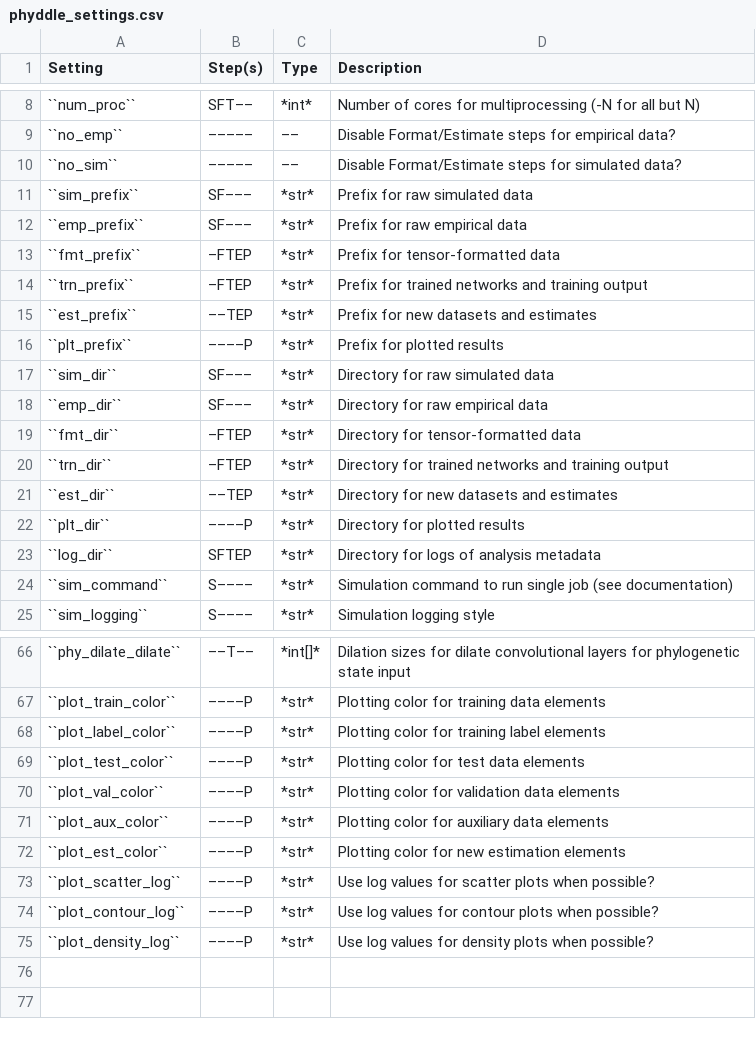
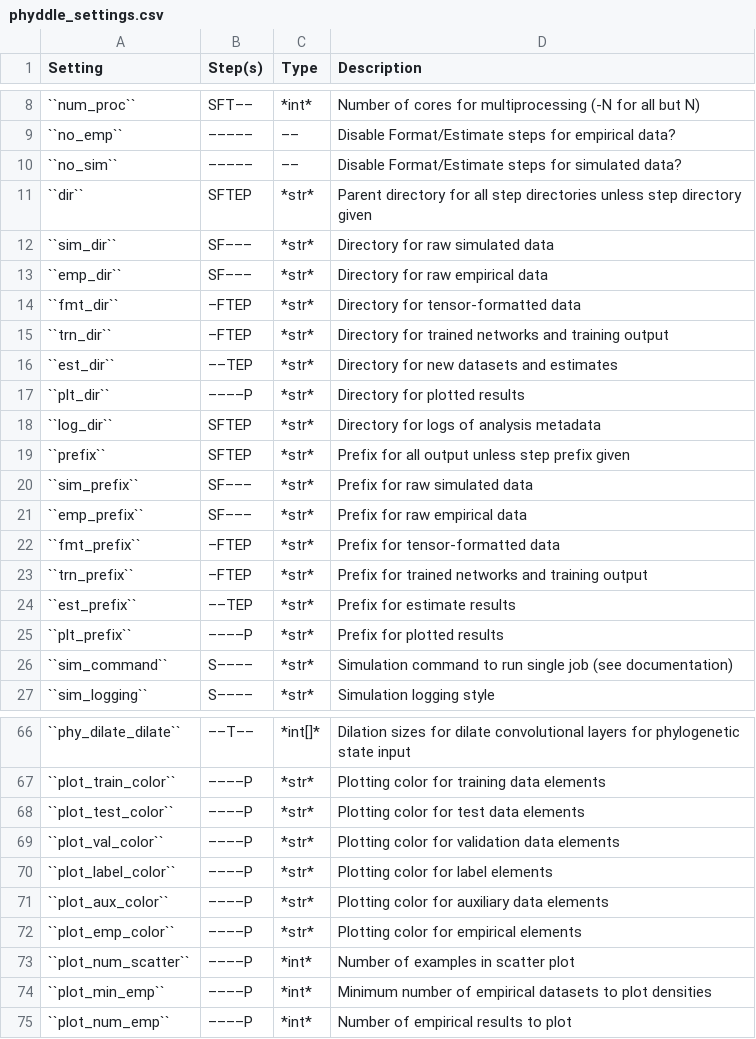
Before and after one commit to mlandis/phyddle, a CSV file: docs/source/tables/phyddle_settings.csv, drawn as a sheet; only a part is shown, gaps mark what is left out; the diff covers the shown part only.

```diff
--- a/docs/source/tables/phyddle_settings.csv
+++ b/docs/source/tables/phyddle_settings.csv
@@ -10,8 +10,3 @@ Setting|Step(s)|Type|Description
 ``no_sim``|–––––|––|Disable Format/Estimate steps for simulated data?
-``sim_prefix``|SF–––|*str*|Prefix for raw simulated data
-``emp_prefix``|SF–––|*str*|Prefix for raw empirical data
-``fmt_prefix``|–FTEP|*str*|Prefix for tensor-formatted data
-``trn_prefix``|–FTEP|*str*|Prefix for trained networks and training output
-``est_prefix``|––TEP|*str*|Prefix for new datasets and estimates
-``plt_prefix``|––––P|*str*|Prefix for plotted results
+``dir``|SFTEP|*str*|Parent directory for all step directories unless step directory given
 ``sim_dir``|SF–––|*str*|Directory for raw simulated data
@@ -23,2 +18,9 @@ Setting|Step(s)|Type|Description
 ``log_dir``|SFTEP|*str*|Directory for logs of analysis metadata
+``prefix``|SFTEP|*str*|Prefix for all output unless step prefix given
+``sim_prefix``|SF–––|*str*|Prefix for raw simulated data
+``emp_prefix``|SF–––|*str*|Prefix for raw empirical data
+``fmt_prefix``|–FTEP|*str*|Prefix for tensor-formatted data
+``trn_prefix``|–FTEP|*str*|Prefix for trained networks and training output
+``est_prefix``|––TEP|*str*|Prefix for estimate results
+``plt_prefix``|––––P|*str*|Prefix for plotted results
 ``sim_command``|S––––|*str*|Simulation command to run single job (see documentation)
@@ -67,9 +67,9 @@ Setting|Step(s)|Type|Description
 ``plot_train_color``|––––P|*str*|Plotting color for training data elements
-``plot_label_color``|––––P|*str*|Plotting color for training label elements
 ``plot_test_color``|––––P|*str*|Plotting color for test data elements
 ``plot_val_color``|––––P|*str*|Plotting color for validation data elements
+``plot_label_color``|––––P|*str*|Plotting color for label elements
 ``plot_aux_color``|––––P|*str*|Plotting color for auxiliary data elements
-``plot_est_color``|––––P|*str*|Plotting color for new estimation elements
-``plot_scatter_log``|––––P|*str*|Use log values for scatter plots when possible?
-``plot_contour_log``|––––P|*str*|Use log values for contour plots when possible?
-``plot_density_log``|––––P|*str*|Use log values for density plots when possible?
+``plot_emp_color``|––––P|*str*|Plotting color for empirical elements
+``plot_num_scatter``|––––P|*int*|Number of examples in scatter plot
+``plot_min_emp``|––––P|*int*|Minimum number of empirical datasets to plot densities
+``plot_num_emp``|––––P|*int*|Number of empirical results to plot
```
Also changed, not shown: 2 removed rows and 7 edited cells elsewhere in this file, 5 other files.
